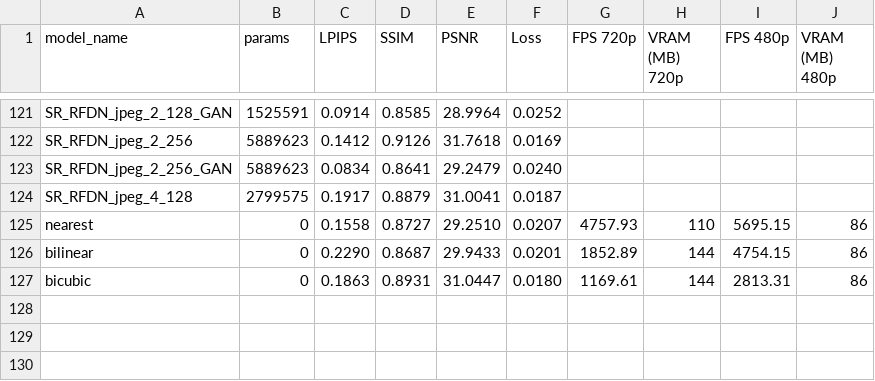
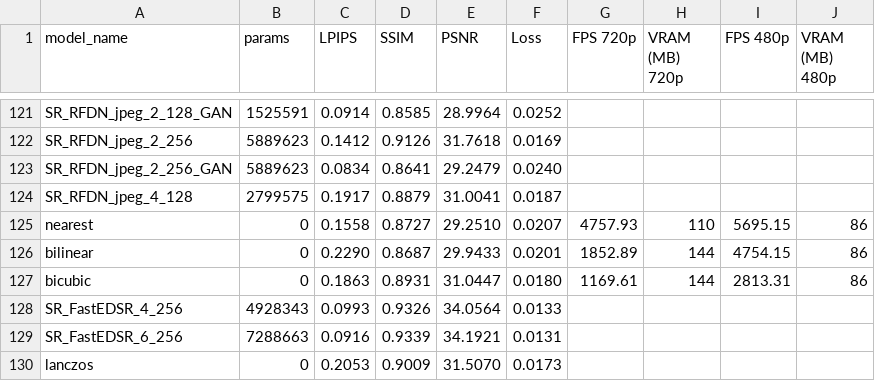
Before and after one commit to ig0r2/super-resolution-cnn, a CSV file: results/results_2x_DIV2K_half.csv, drawn as a sheet; only a part is shown, gaps mark what is left out; the diff names each change by its address in the sheet, - before the commit and + after, or states it on an @@ line.

```diff
--- a/results/results_2x_DIV2K_half.csv
+++ b/results/results_2x_DIV2K_half.csv
+row 128: SR_FastEDSR_4_256 | 4928343 | 0.0993 | 0.9326 | 34.0564 | 0.0133
+row 129: SR_FastEDSR_6_256 | 7288663 | 0.0916 | 0.9339 | 34.1921 | 0.0131
+row 130: lanczos | 0 | 0.2053 | 0.9009 | 31.5070 | 0.0173
```
Also changed, not shown: results/results_2x_BSD100_half.csv, results/results_2x_Urban100_half.csv, 13 other files.
